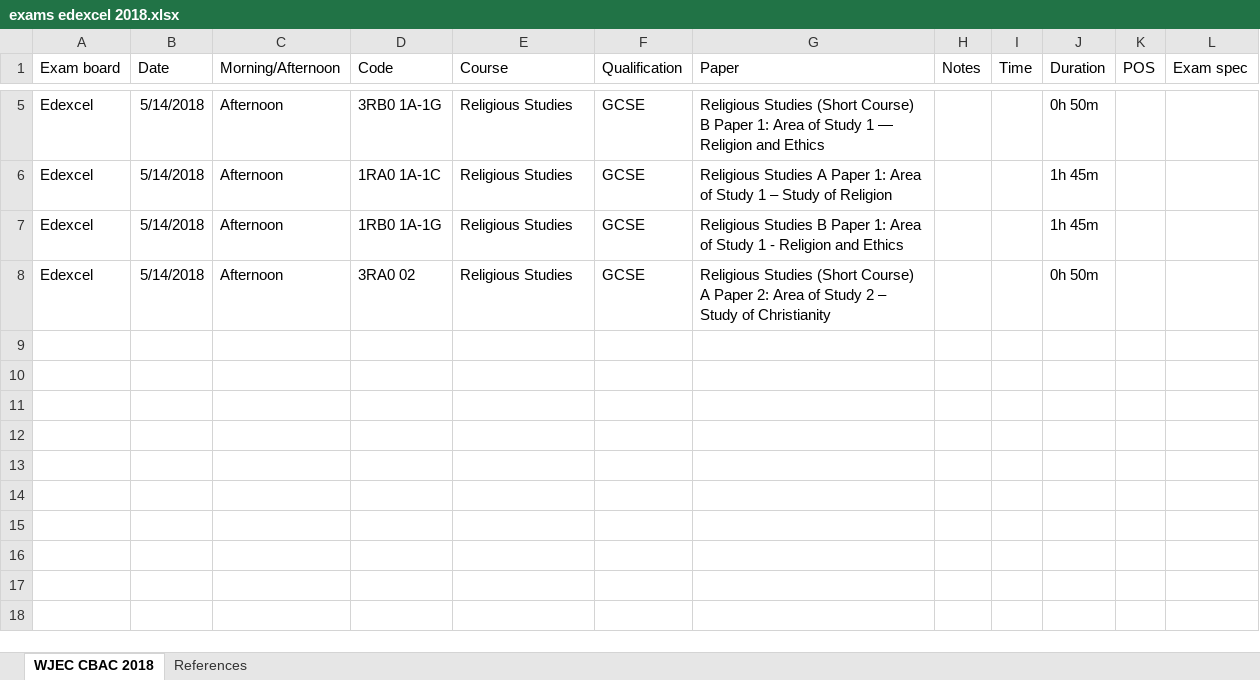
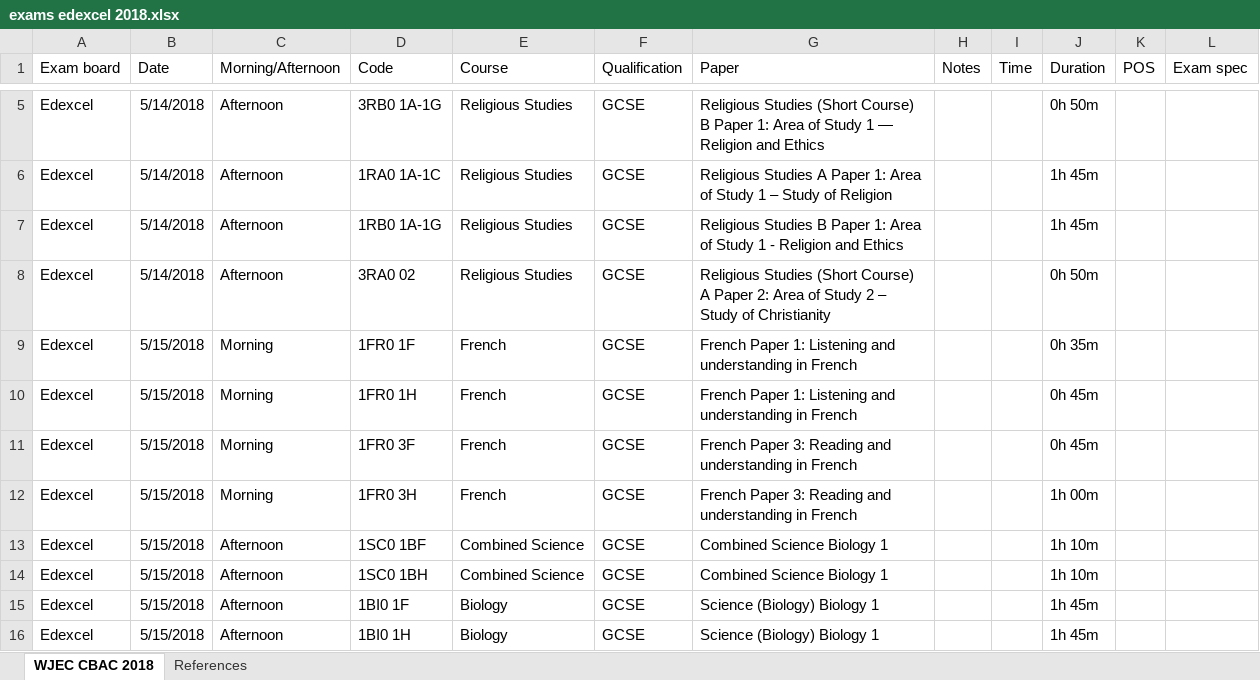
Before and after one commit to alicraigmile/examdb, an Excel workbook: sample-data/exams edexcel 2018.xlsx, sheet WJEC CBAC 2018, drawn as a sheet; only a part is shown, gaps mark what is left out; values as stored, in another font and other column widths than the file's, no borders; the diff names each change by its address in the sheet, - before the commit and + after, or states it on an @@ line.

Commit message:
moar data

```diff
--- a/sample-data/exams edexcel 2018.xlsx (sheet WJEC CBAC 2018)
+++ b/sample-data/exams edexcel 2018.xlsx (sheet WJEC CBAC 2018)
+row 9: Edexcel | 5/15/2018 | Morning | 1FR0 1F | French | GCSE | French Paper 1: Listening and understanding in French |  |  | 0h 35m
+row 10: Edexcel | 5/15/2018 | Morning | 1FR0 1H | French | GCSE | French Paper 1: Listening and understanding in French |  |  | 0h 45m
+row 11: Edexcel | 5/15/2018 | Morning | 1FR0 3F | French | GCSE | French Paper 3: Reading and understanding in French |  |  | 0h 45m
+row 12: Edexcel | 5/15/2018 | Morning | 1FR0 3H | French | GCSE | French Paper 3: Reading and understanding in French |  |  | 1h 00m
+row 13: Edexcel | 5/15/2018 | Afternoon | 1SC0 1BF | Combined Science | GCSE | Combined Science Biology 1 |  |  | 1h 10m
+row 14: Edexcel | 5/15/2018 | Afternoon | 1SC0 1BH | Combined Science | GCSE | Combined Science Biology 1 |  |  | 1h 10m
+row 15: Edexcel | 5/15/2018 | Afternoon | 1BI0 1F | Biology | GCSE | Science (Biology) Biology 1 |  |  | 1h 45m
+row 16: Edexcel | 5/15/2018 | Afternoon | 1BI0 1H | Biology | GCSE | Science (Biology) Biology 1 |  |  | 1h 45m
```
